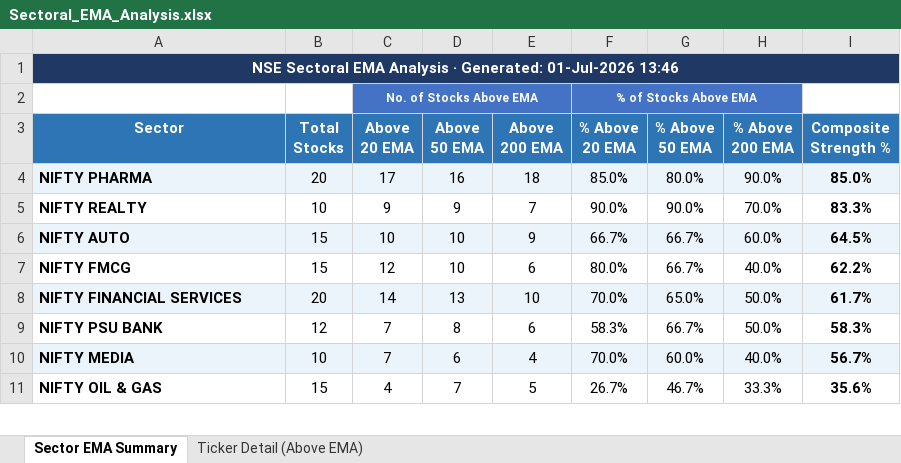
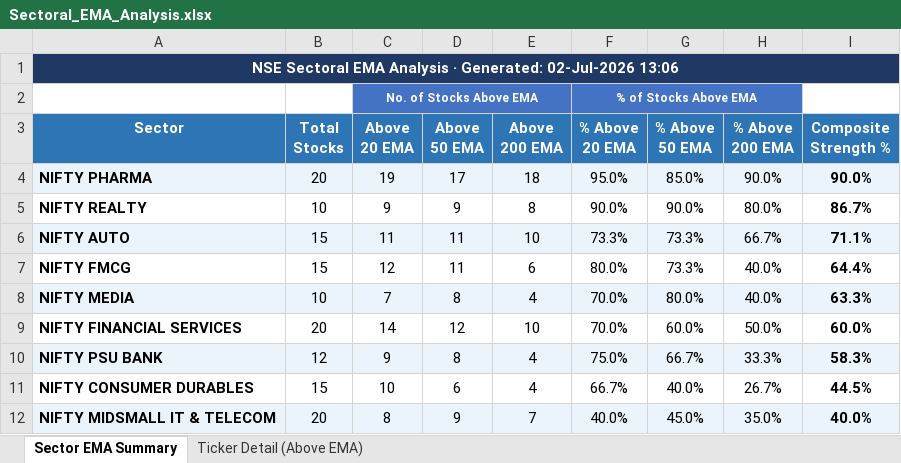
Before and after one commit to nikunj2021/EMA-Screener-, an Excel workbook: Report/EMAReport/Sectoral_EMA_Analysis.xlsx, sheet Sector EMA Summary, drawn as a sheet; only a part is shown; values as stored, in another font and other column widths than the file's, no borders; conditional formats not drawn; removed rows and columns are numbered as before the commit, all else as after; the diff covers the shown part only; the diff names each change by its address in the sheet, - before the commit and + after, or states it on an @@ line.

```diff
--- a/Report/EMAReport/Sectoral_EMA_Analysis.xlsx (sheet Sector EMA Summary)
+++ b/Report/EMAReport/Sectoral_EMA_Analysis.xlsx (sheet Sector EMA Summary)
-A1 (Sector): …· Generated: 01-Jul-2026 13:46
+A1 (Sector): …· Generated: 02-Jul-2026 13:06
-C4 (Above 20 EMA): 17
+C4 (Above 20 EMA): 19
-D4 (Above 50 EMA): 16
+D4 (Above 50 EMA): 17
-F4 (% Above 20 EMA): 85.0%
+F4 (% Above 20 EMA): 95.0%
-G4 (% Above 50 EMA): 80.0%
+G4 (% Above 50 EMA): 85.0%
-I4 (Composite Strength %): 85.0%
+I4 (Composite Strength %): 90.0%
-E5 (Above 200 EMA): 7
+E5 (Above 200 EMA): 8
-H5 (% Above 200 EMA): 70.0%
+H5 (% Above 200 EMA): 80.0%
-I5 (Composite Strength %): 83.3%
+I5 (Composite Strength %): 86.7%
-C6 (Above 20 EMA): 10
+C6 (Above 20 EMA): 11
-D6:D7 (Above 50 EMA): 10
+D6:D7 (Above 50 EMA): 11
-E6 (Above 200 EMA): 9
+E6 (Above 200 EMA): 10
-F6 (% Above 20 EMA): 66.7%
+F6 (% Above 20 EMA): 73.3%
-G6:G7 (% Above 50 EMA): 66.7%
+G6:G7 (% Above 50 EMA): 73.3%
-H6 (% Above 200 EMA): 60.0%
+H6 (% Above 200 EMA): 66.7%
-I6 (Composite Strength %): 64.5%
+I6 (Composite Strength %): 71.1%
-I7 (Composite Strength %): 62.2%
+I7 (Composite Strength %): 64.4%
+row 8: NIFTY MEDIA | 10 | 7 | 8 | 4 | 70.0% | 80.0% | 40.0% | 63.3%
-A9:I9 fill: #EBF3FB
+A9:I9 fill: none
-D9 (Above 50 EMA): 13
+D9 (Above 50 EMA): 12
-G9 (% Above 50 EMA): 65.0%
+G9 (% Above 50 EMA): 60.0%
-I9 (Composite Strength %): 61.7%
+I9 (Composite Strength %): 60.0%
-A10:I10 fill: none
+A10:I10 fill: #EBF3FB
-C10 (Above 20 EMA): 7
+C10 (Above 20 EMA): 9
-E10 (Above 200 EMA): 6
+E10 (Above 200 EMA): 4
-F10 (% Above 20 EMA): 58.3%
+F10 (% Above 20 EMA): 75.0%
-H10 (% Above 200 EMA): 50.0%
+H10 (% Above 200 EMA): 33.3%
-row 10: NIFTY MEDIA | 10 | 7 | 6 | 4 | 70.0% | 60.0% | 40.0% | 56.7%
-row 11: NIFTY OIL & GAS | 15 | 4 | 7 | 5 | 26.7% | 46.7% | 33.3% | 35.6%
+row 11: NIFTY CONSUMER DURABLES | 15 | 10 | 6 | 4 | 66.7% | 40.0% | 26.7% | 44.5%
+row 12: NIFTY MIDSMALL IT & TELECOM | 20 | 8 | 9 | 7 | 40.0% | 45.0% | 35.0% | 40.0%
```
Also changed, not shown: 1 added row, 2 removed rows, 8 edited cells and cell formats elsewhere in this sheet, sheet Ticker Detail (Above EMA), Report/EMAReport/Micro_250_ema_breadth.xlsx, Report/EMAReport/Micro_250_ema_breadth_history.xlsx, 4 other files.
